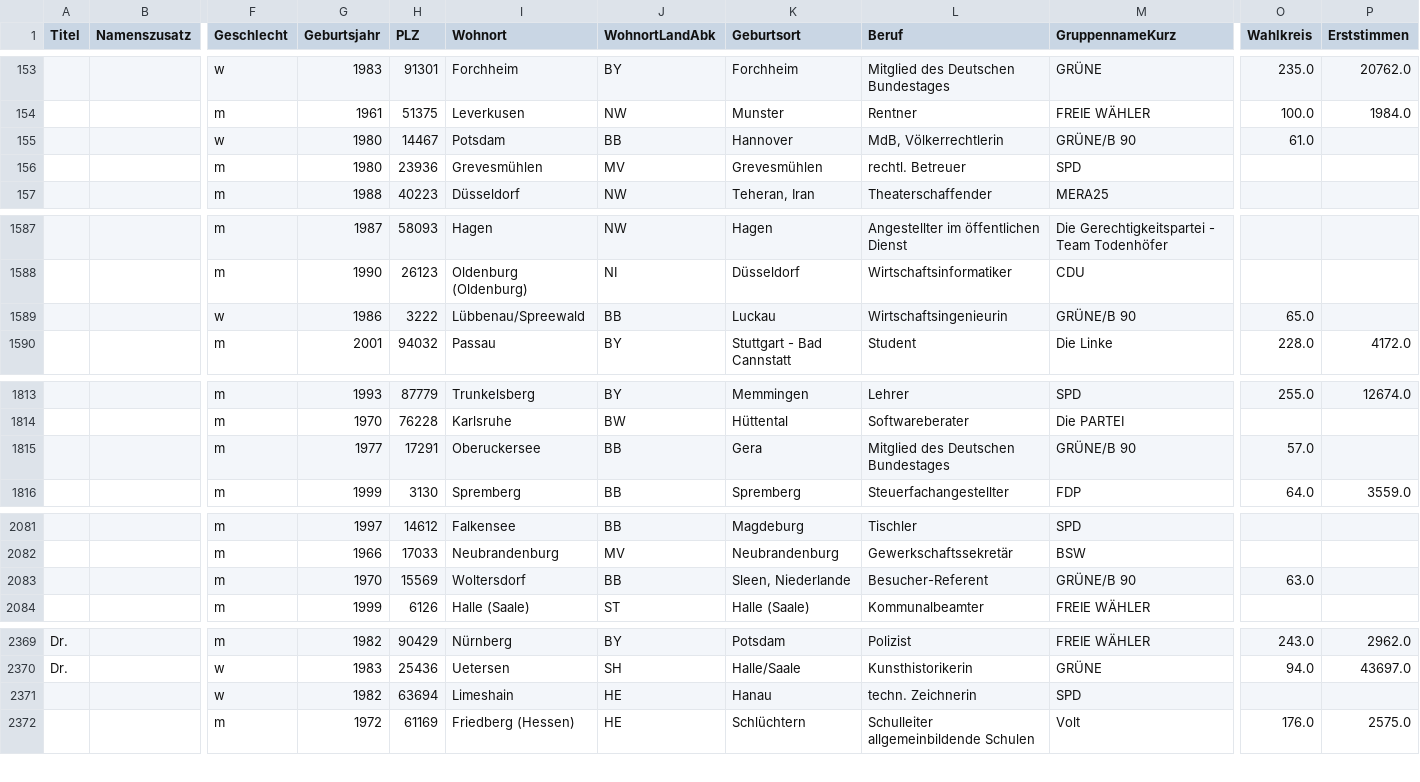
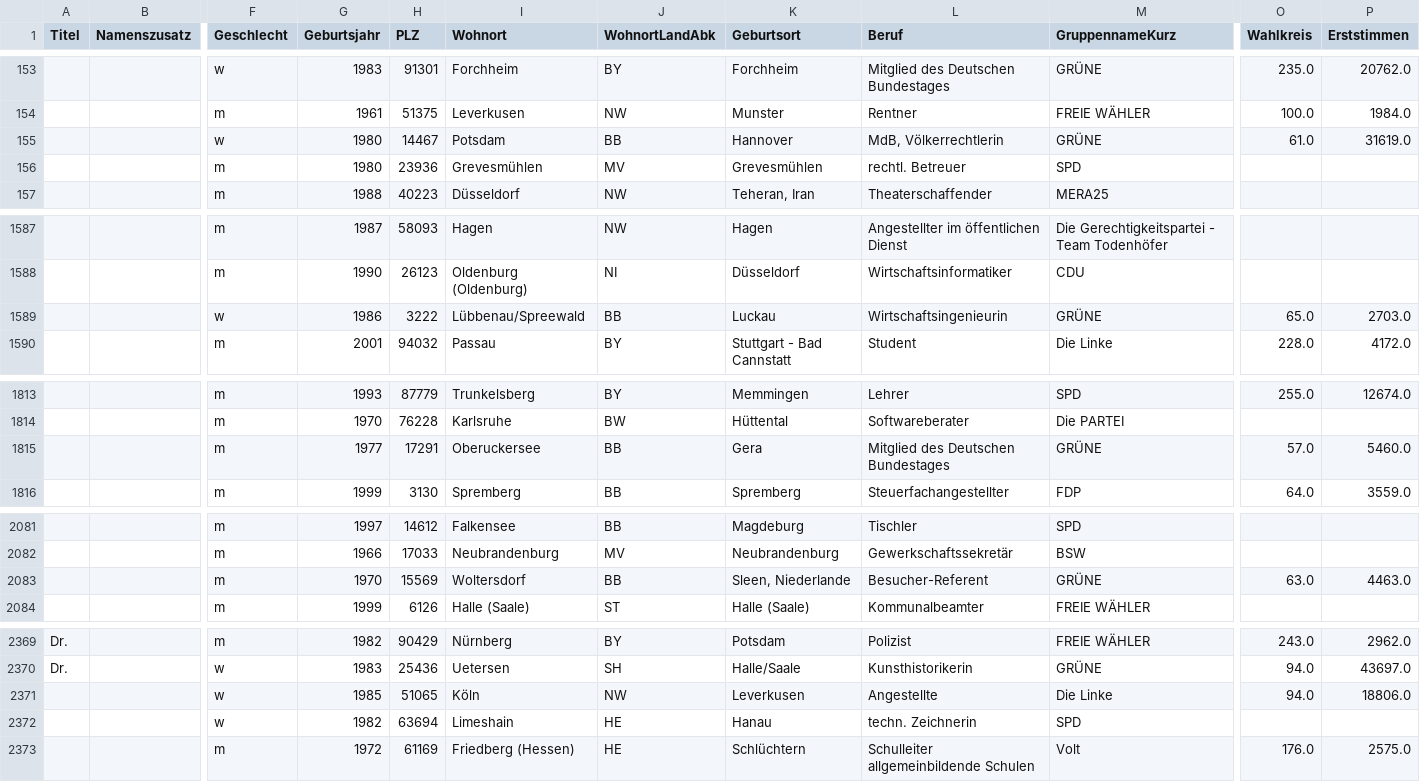
Before and after one commit to nikakhalatiani/Bundestagswahl, a CSV file: data/candidates2025.csv, drawn as a sheet; only a part is shown, gaps mark what is left out; rows hold the shown columns only; the diff covers the shown part only; the diff names each change by its address in the sheet, - before the commit and + after, or states it on an @@ line.

```diff
--- a/data/candidates2025.csv
+++ b/data/candidates2025.csv
-M155 (GruppennameKurz): GRÜNE/B 90
+M155 (GruppennameKurz): GRÜNE
-P155 (Erststimmen): (empty)
+P155 (Erststimmen): 31619.0
-M1589 (GruppennameKurz): GRÜNE/B 90
+M1589 (GruppennameKurz): GRÜNE
-P1589 (Erststimmen): (empty)
+P1589 (Erststimmen): 2703.0
-M1815 (GruppennameKurz): GRÜNE/B 90
+M1815 (GruppennameKurz): GRÜNE
-P1815 (Erststimmen): (empty)
+P1815 (Erststimmen): 5460.0
-M2083 (GruppennameKurz): GRÜNE/B 90
+M2083 (GruppennameKurz): GRÜNE
-P2083 (Erststimmen): (empty)
+P2083 (Erststimmen): 4463.0
+row 2371:  |  | w | 1985 | 51065 | Köln | NW | Leverkusen | Angestellte | Die Linke | 94.0 | 18806.0
```
Also changed, not shown: 13 edited cells elsewhere in this file, Bundestagswahl/outputs/missing_in_subset.csv, 2 other files.
